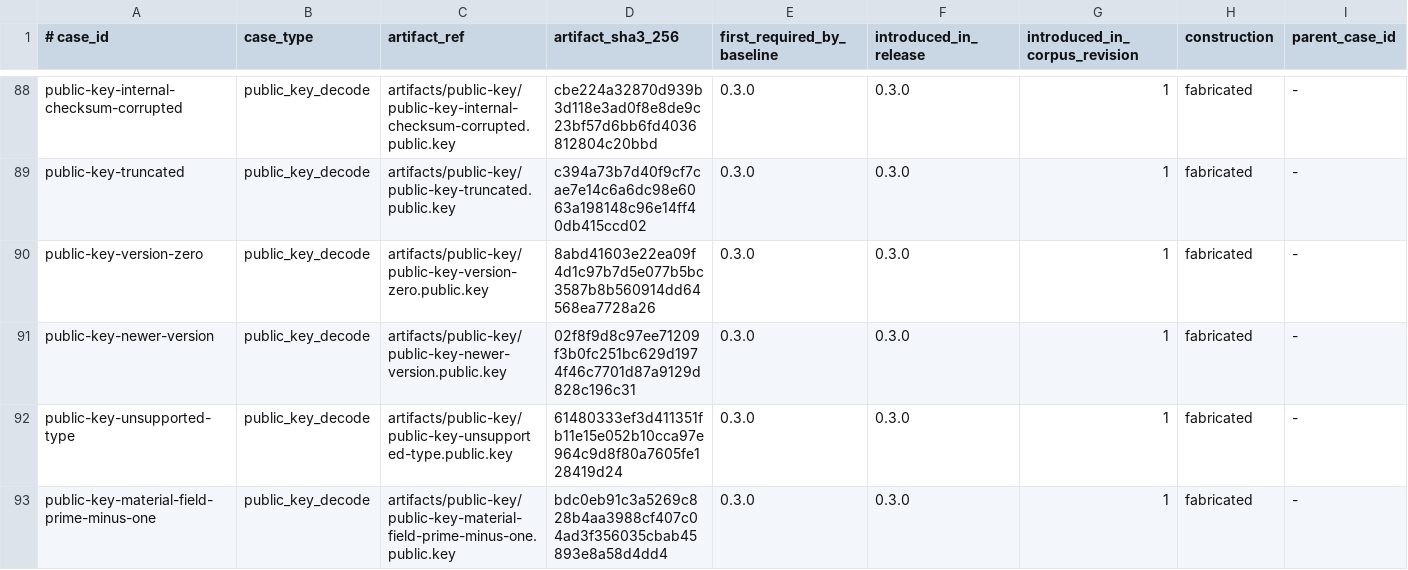
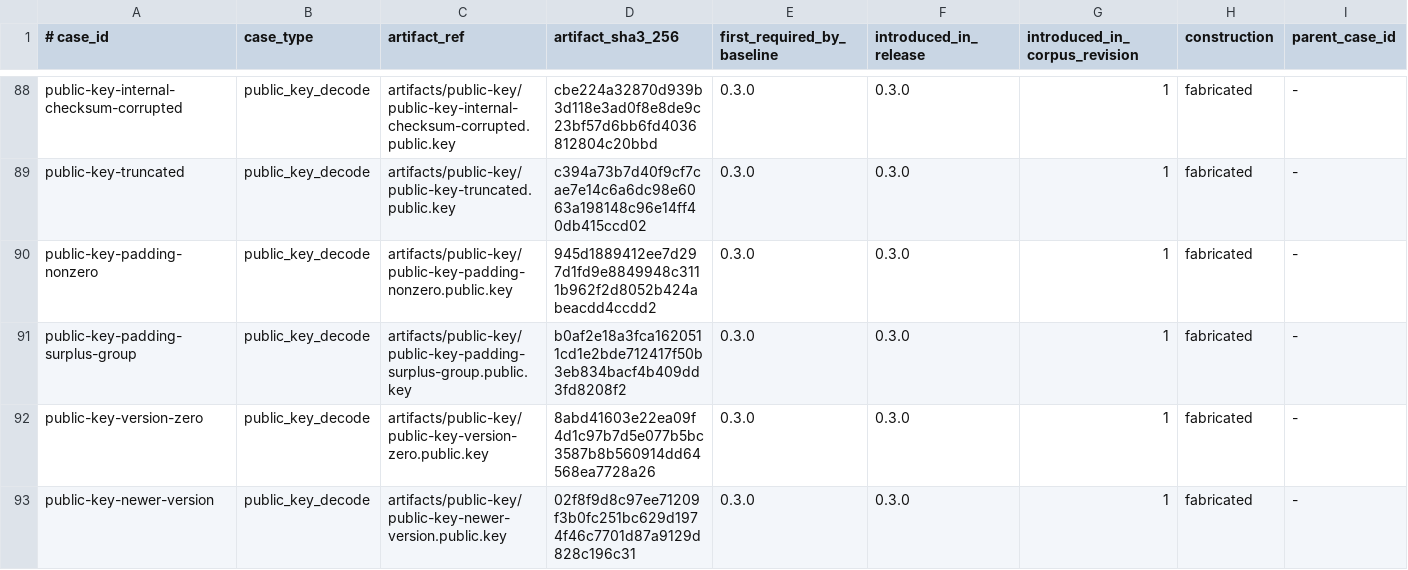
Before and after one commit to alexylon/ferrocrypt, a TSV file: ferrocrypt-lib/testvectors/wire/cases.tsv, drawn as a sheet; only a part is shown, gaps mark what is left out; the shorter side is filled out with more unchanged rows; rows hold the shown columns only; the diff names each change by its address in the sheet, - before the commit and + after, or states it on an @@ line.

Commit message:
Add wire corpus cases for public.key strings with nonzero or surplus Bech32 padding

```diff
--- a/ferrocrypt-lib/testvectors/wire/cases.tsv
+++ b/ferrocrypt-lib/testvectors/wire/cases.tsv
+row 90: public-key-padding-nonzero | public_key_decode | artifacts/public-key/public-key-padding-nonzero.public.key | 945d1889412ee7d297d1fd9e8849948c3111b962f2d8052b424abeacdd4ccdd2 | 0.3.0 | 0.3.0 | 1 | fabricated | -
+row 91: public-key-padding-surplus-group | public_key_decode | artifacts/public-key/public-key-padding-surplus-group.public.key | b0af2e18a3fca1620511cd1e2bde712417f50b3eb834bacf4b409dd3fd8208f2 | 0.3.0 | 0.3.0 | 1 | fabricated | -
```
Also changed, not shown: 4 other files.
